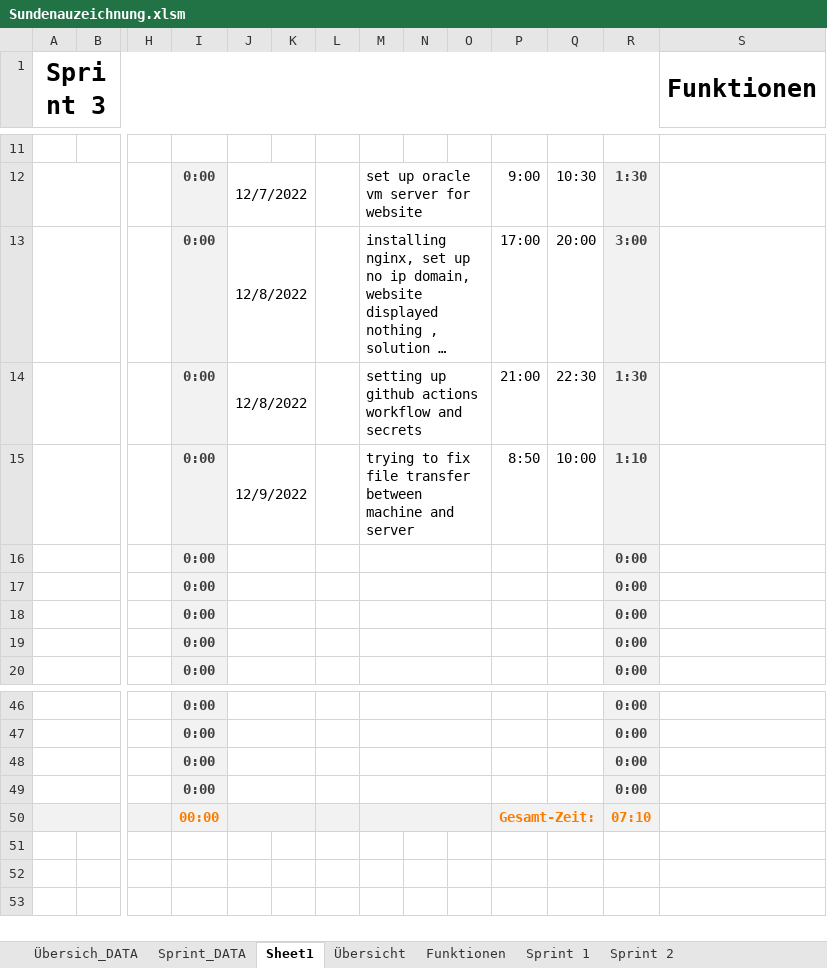
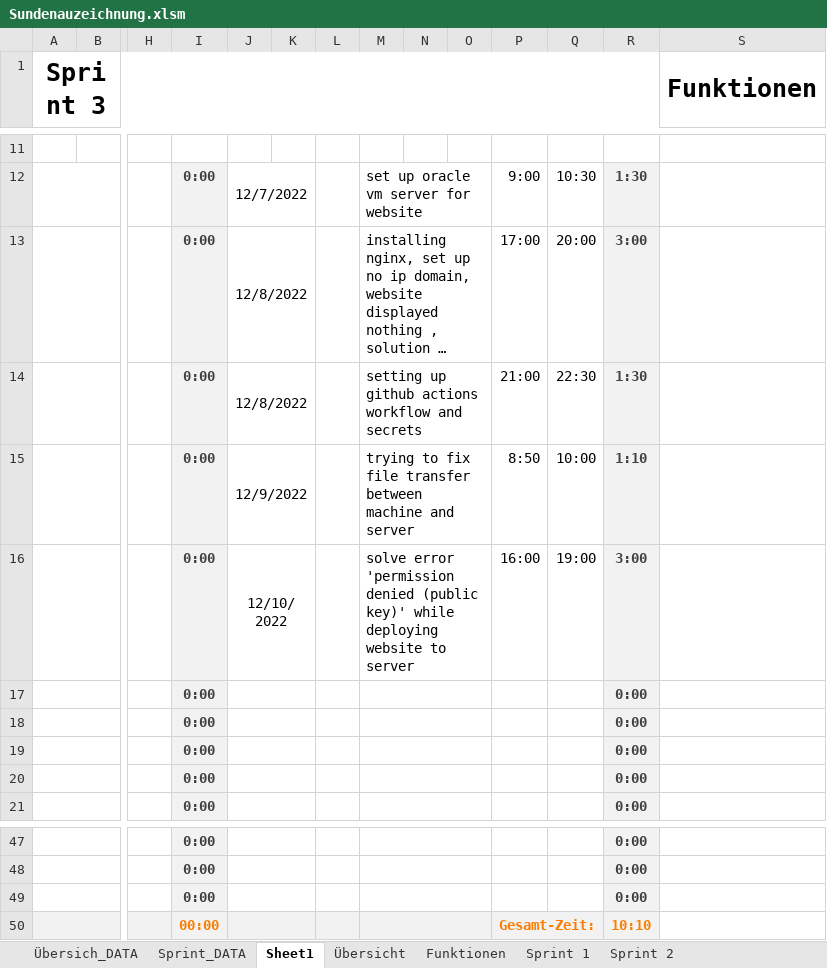
Before and after one commit to Team-Pv-Visualizer/PV-Visualizer, an Excel workbook: Documents/Sundenauzeichnung.xlsm, sheet Sheet1, drawn as a sheet; only a part is shown, gaps mark what is left out; long unchanged cells end in …; values as stored, in another font and other column widths than the file's, no borders; charts and pictures not drawn; removed rows and columns are numbered as before the commit, all else as after; rows hold the shown columns only; the diff names each change by its address in the sheet, - before the commit and + after, or states it on an @@ line.

Commit message:
added todays activities to Stundenaufzeichnung

```diff
--- a/Documents/Sundenauzeichnung.xlsm (sheet Sheet1)
+++ b/Documents/Sundenauzeichnung.xlsm (sheet Sheet1)
+row 16:  |  |  | 0:00 | 12/10/2022 |  |  | solve error 'permission denied (public key)' while deploying website to server |  |  | 16:00 | 19:00 | 3:00
-row 49:  |  |  | 0:00 |  |  |  |  |  |  |  |  | 0:00
-R50: 07:10
+R50: 10:10
```
Also changed, not shown: formulas that keep their value.
